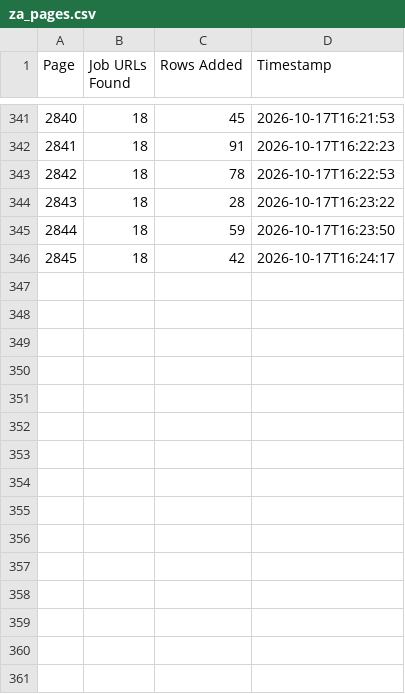
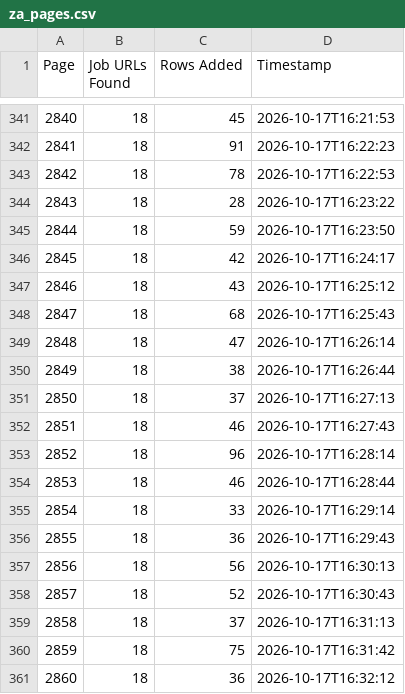
Before and after one commit to janety2000/za-2501-3000, a CSV file: za_pages.csv, drawn as a sheet; only a part is shown, gaps mark what is left out.

```diff
--- a/za_pages.csv
+++ b/za_pages.csv
@@ -346 +346,16 @@
 2845,18,42,2026-10-17T16:24:17
+2846,18,43,2026-10-17T16:25:12
+2847,18,68,2026-10-17T16:25:43
+2848,18,47,2026-10-17T16:26:14
+2849,18,38,2026-10-17T16:26:44
+2850,18,37,2026-10-17T16:27:13
+2851,18,46,2026-10-17T16:27:43
+2852,18,96,2026-10-17T16:28:14
+2853,18,46,2026-10-17T16:28:44
+2854,18,33,2026-10-17T16:29:14
+2855,18,36,2026-10-17T16:29:43
+2856,18,56,2026-10-17T16:30:13
+2857,18,52,2026-10-17T16:30:43
+2858,18,37,2026-10-17T16:31:13
+2859,18,75,2026-10-17T16:31:42
+2860,18,36,2026-10-17T16:32:12
```
Also changed, not shown: 2 other files.
